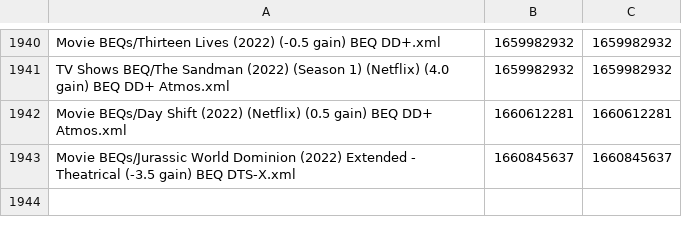
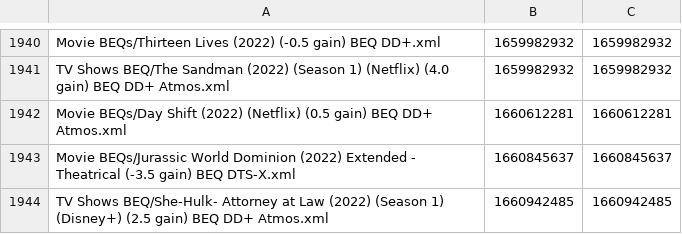
Before and after one commit to 3ll3d00d/beqcatalogue, a CSV file: aron7awol.times.csv, drawn as a sheet; only a part is shown, gaps mark what is left out; the diff names each change by its address in the sheet, - before the commit and + after, or states it on an @@ line.

```diff
--- a/aron7awol.times.csv
+++ b/aron7awol.times.csv
+row 1944: TV Shows BEQ/She-Hulk- Attorney at Law (2022) (Season 1) (Disney+) (2.5 gain) BEQ DD+ Atmos.xml | 1660942485 | 1660942485
```
Also changed, not shown: mobe1969.times.csv, 9 other files.
